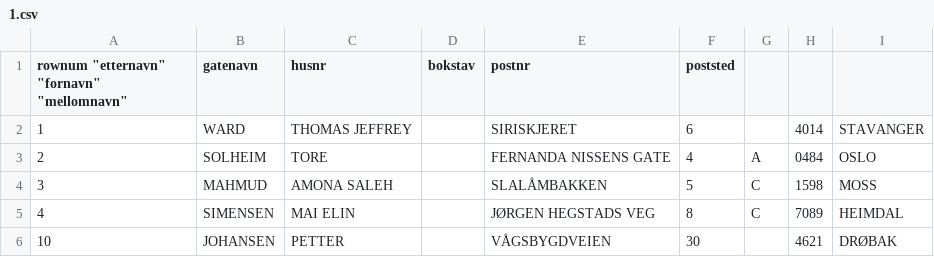
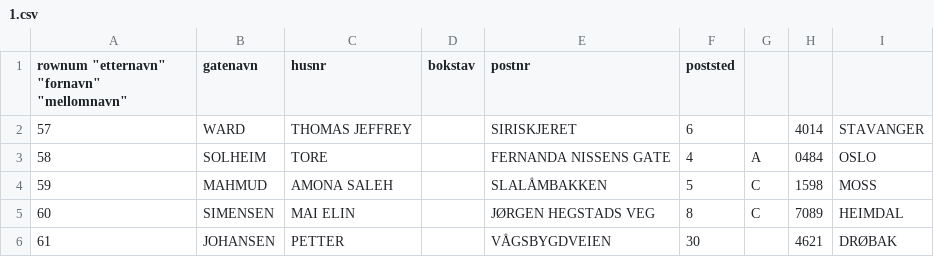
Before and after one commit to haoivu/programmingcase, a CSV file: 1.csv, drawn as a sheet.

```diff
--- a/1.csv
+++ b/1.csv
@@ -1,6 +1,6 @@
 "rownum"    "etternavn" "fornavn"   "mellomnavn"	"gatenavn"	"husnr"	"bokstav"	"postnr"	"poststed"
-"1"	"WARD"	"THOMAS JEFFREY"	""	"SIRISKJERET"	"6"	""	"4014"	"STAVANGER"
-"2"	"SOLHEIM"	"TORE"	""	"FERNANDA NISSENS GATE"	"4"	"A"	"0484"	"OSLO"
-"3"	"MAHMUD"	"AMONA SALEH"	""	"SLALÅMBAKKEN"	"5"	"C"	"1598"	"MOSS"
-"4"	"SIMENSEN"	"MAI ELIN"	""	"JØRGEN HEGSTADS VEG"	"8"	"C"	"7089"	"HEIMDAL"
-"10"	"JOHANSEN"	"PETTER"	""	"VÅGSBYGDVEIEN"	"30"	""	"4621"	"DRØBAK"
+"57"	"WARD"	"THOMAS JEFFREY"	""	"SIRISKJERET"	"6"	""	"4014"	"STAVANGER"
+"58"	"SOLHEIM"	"TORE"	""	"FERNANDA NISSENS GATE"	"4"	"A"	"0484"	"OSLO"
+"59"	"MAHMUD"	"AMONA SALEH"	""	"SLALÅMBAKKEN"	"5"	"C"	"1598"	"MOSS"
+"60"	"SIMENSEN"	"MAI ELIN"	""	"JØRGEN HEGSTADS VEG"	"8"	"C"	"7089"	"HEIMDAL"
+"61"	"JOHANSEN"	"PETTER"	""	"VÅGSBYGDVEIEN"	"30"	""	"4621"	"DRØBAK"
```
Also changed, not shown: 5 other files.
